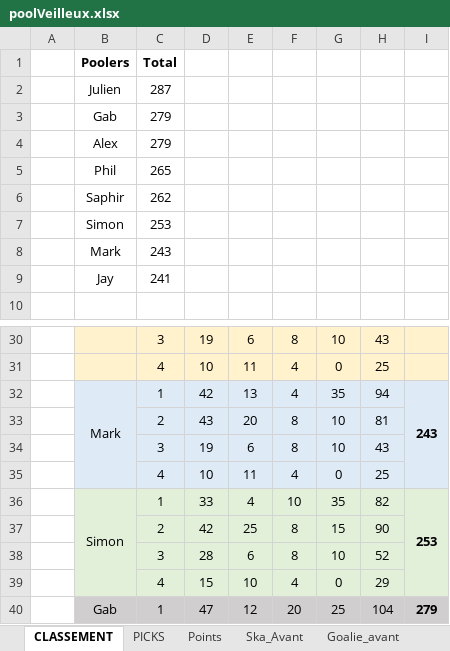
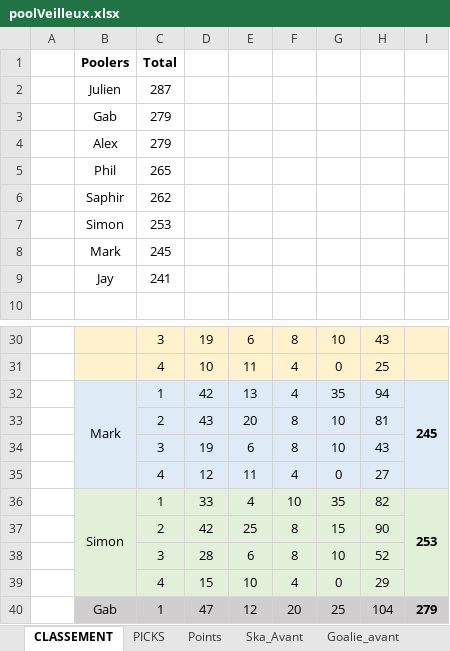
Before and after one commit to defoyalex/defoyalex.github.io, an Excel workbook: poolVeilleux.xlsx, sheet CLASSEMENT, drawn as a sheet; only a part is shown, gaps mark what is left out; values as stored, in another font and other column widths than the file's, no borders; the diff names each change by its address in the sheet, - before the commit and + after, or states it on an @@ line.

```diff
--- a/poolVeilleux.xlsx (sheet CLASSEMENT)
+++ b/poolVeilleux.xlsx (sheet CLASSEMENT)
-C8: 243
+C8: 245
-I32: 243
+I32: 245
-D35: 10
+D35: 12
-H35: 25
+H35: 27
```
Also changed, not shown: sheet Points, sheet PICKS, 3 other files.
